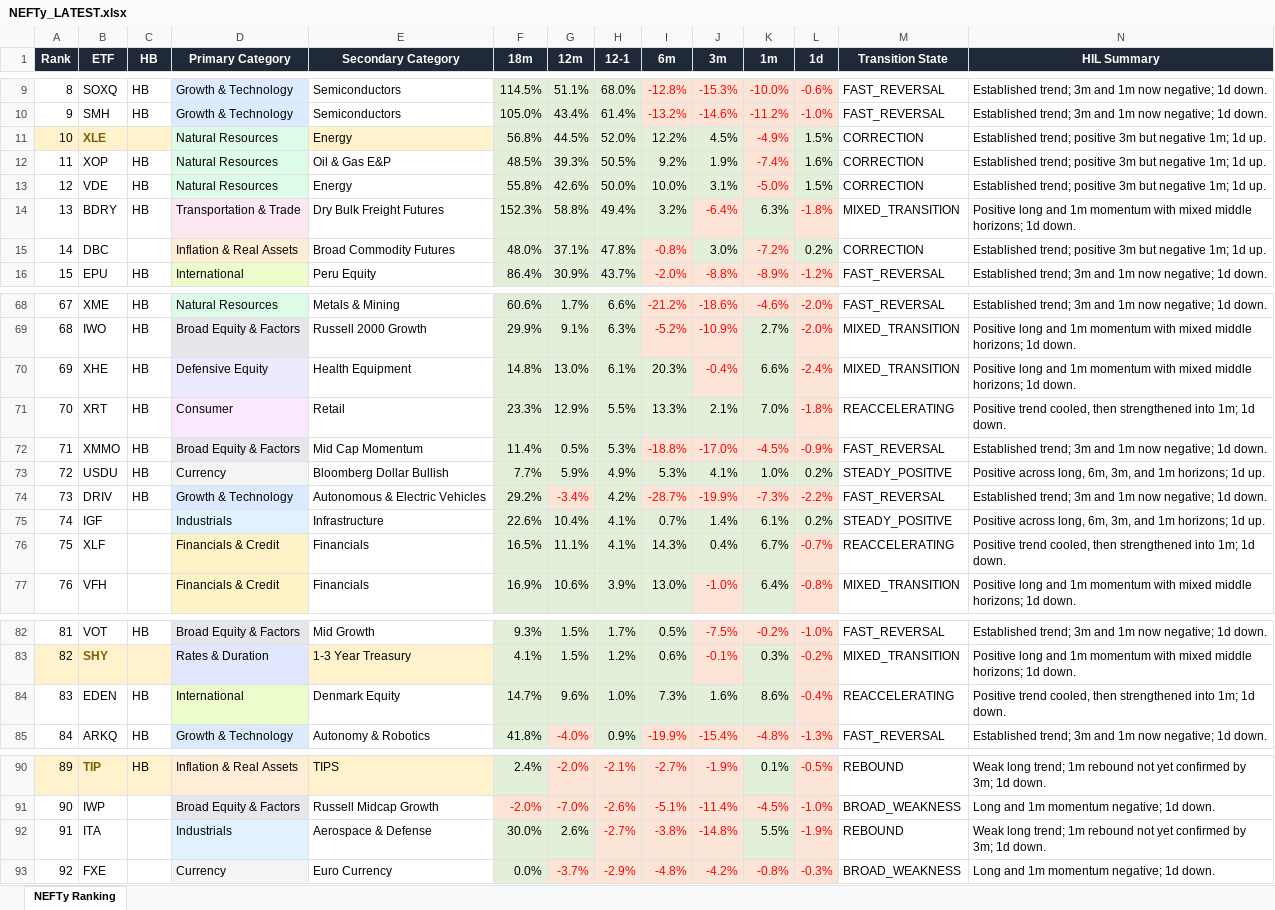
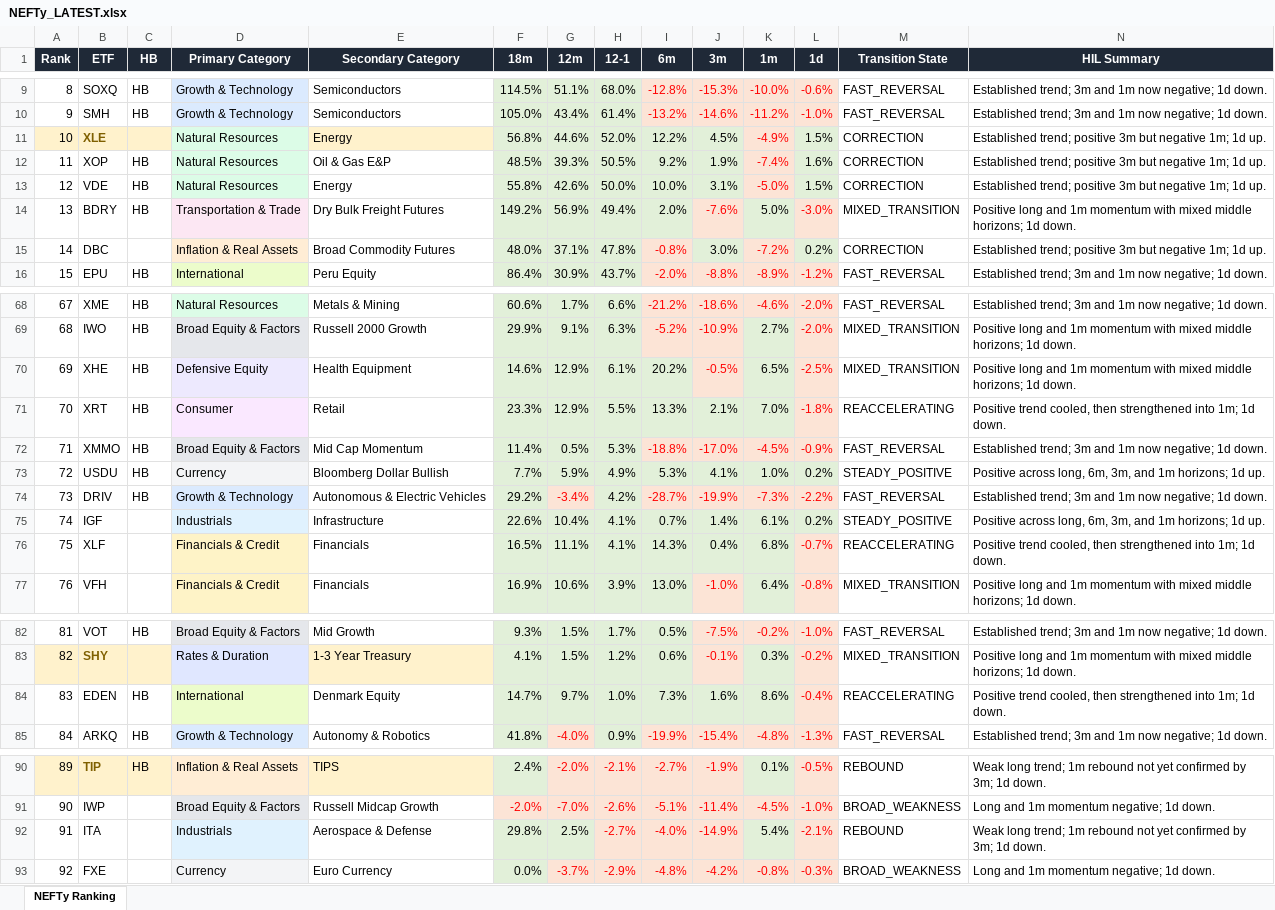
Before and after one commit to DarkMoonv1/NEFTy, an Excel workbook: NEFTy_LATEST.xlsx, sheet NEFTy Ranking, drawn as a sheet; only a part is shown, gaps mark what is left out; values as stored, in another font and other column widths than the file's, no borders; the diff names each change by its address in the sheet, - before the commit and + after, or states it on an @@ line.

Commit message:
Update NEFTy_LATEST.xlsx

```diff
--- a/NEFTy_LATEST.xlsx (sheet NEFTy Ranking)
+++ b/NEFTy_LATEST.xlsx (sheet NEFTy Ranking)
-G11 (12m): 44.5%
+G11 (12m): 44.6%
-F14 (18m): 152.3%
+F14 (18m): 149.2%
-G14 (12m): 58.8%
+G14 (12m): 56.9%
-I14 (6m): 3.2%
+I14 (6m): 2.0%
-J14 (3m): -6.4%
+J14 (3m): -7.6%
-K14 (1m): 6.3%
+K14 (1m): 5.0%
-L14 (1d): -1.8%
+L14 (1d): -3.0%
-F70 (18m): 14.8%
+F70 (18m): 14.6%
-G70 (12m): 13.0%
+G70 (12m): 12.9%
-I70 (6m): 20.3%
+I70 (6m): 20.2%
-J70 (3m): -0.4%
+J70 (3m): -0.5%
-K70 (1m): 6.6%
+K70 (1m): 6.5%
-L70 (1d): -2.4%
+L70 (1d): -2.5%
-K76 (1m): 6.7%
+K76 (1m): 6.8%
-G84 (12m): 9.6%
+G84 (12m): 9.7%
-F92 (18m): 30.0%
+F92 (18m): 29.8%
-G92 (12m): 2.6%
+G92 (12m): 2.5%
-I92 (6m): -3.8%
+I92 (6m): -4.0%
-J92 (3m): -14.8%
+J92 (3m): -14.9%
-K92 (1m): 5.5%
+K92 (1m): 5.4%
-L92 (1d): -1.9%
+L92 (1d): -2.1%
```
